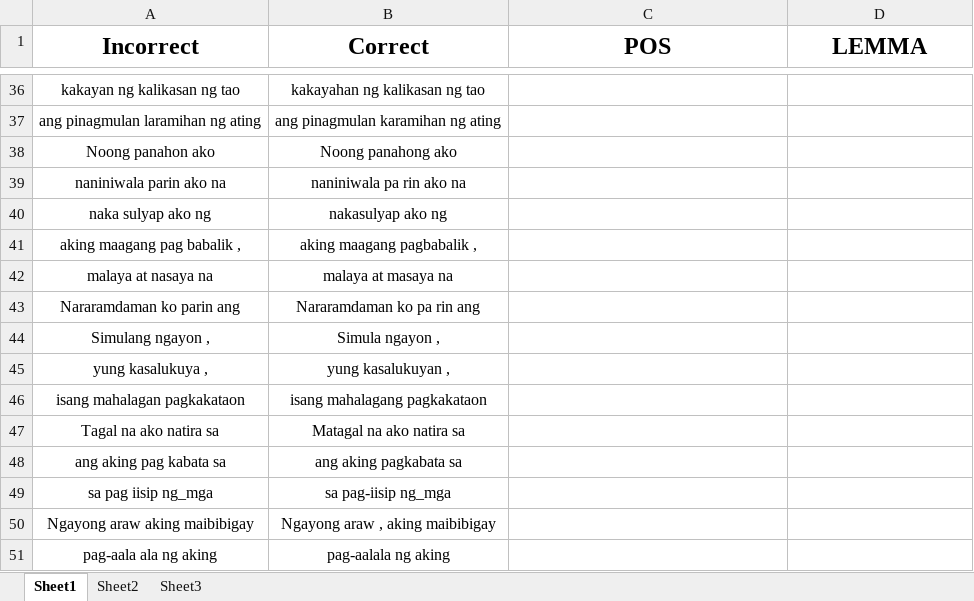
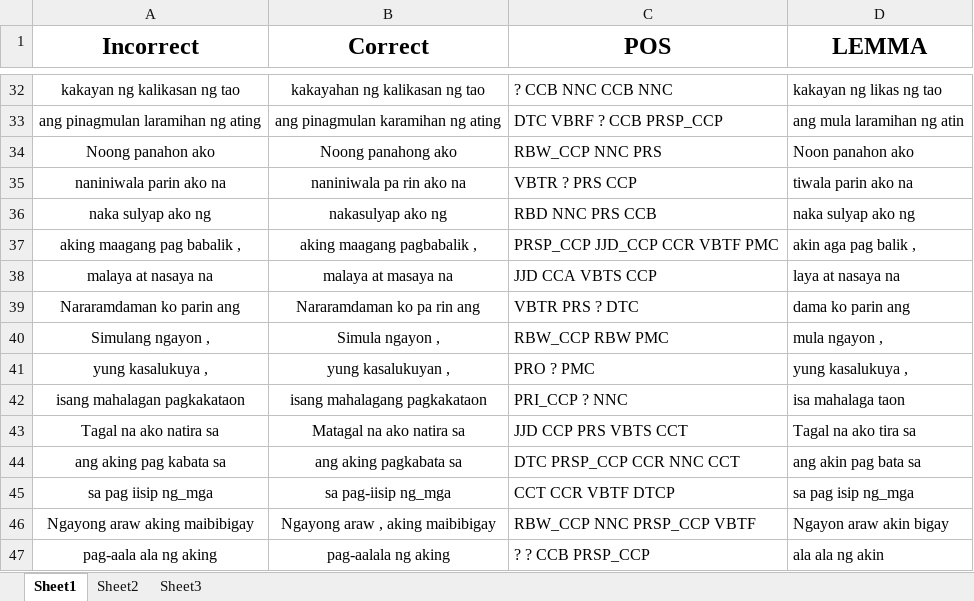
Before and after one commit to mgmalana/NGramChecker, an Excel workbook: Test Data Per Error Type - Joey Tagged - Phrases.xlsx, sheet Sheet1, drawn as a sheet; only a part is shown, gaps mark what is left out; values as stored, in another font and other column widths than the file's, no borders; addresses are those after the commit; the diff covers the shown part only; the diff names each change by its address in the sheet, - before the commit and + after, or states it on an @@ line.

```diff
--- a/Test Data Per Error Type - Joey Tagged - Phrases.xlsx (sheet Sheet1)
+++ b/Test Data Per Error Type - Joey Tagged - Phrases.xlsx (sheet Sheet1)
-C32 (POS): (empty)
+C32 (POS): ? CCB NNC CCB NNC
-D32 (LEMMA): (empty)
+D32 (LEMMA): kakayan ng likas ng tao
-C33 (POS): (empty)
+C33 (POS): DTC VBRF ? CCB PRSP_CCP
-D33 (LEMMA): (empty)
+D33 (LEMMA): ang mula laramihan ng atin
-C34 (POS): (empty)
+C34 (POS): RBW_CCP NNC PRS
-D34 (LEMMA): (empty)
+D34 (LEMMA): Noon panahon ako
-C35 (POS): (empty)
+C35 (POS): VBTR ? PRS CCP
-D35 (LEMMA): (empty)
+D35 (LEMMA): tiwala parin ako na
-C36 (POS): (empty)
+C36 (POS): RBD NNC PRS CCB
-D36 (LEMMA): (empty)
+D36 (LEMMA): naka sulyap ako ng
-C37 (POS): (empty)
+C37 (POS): PRSP_CCP JJD_CCP CCR VBTF PMC
-D37 (LEMMA): (empty)
+D37 (LEMMA): akin aga pag balik ,
-C38 (POS): (empty)
+C38 (POS): JJD CCA VBTS CCP
-D38 (LEMMA): (empty)
+D38 (LEMMA): laya at nasaya na
-C39 (POS): (empty)
+C39 (POS): VBTR PRS ? DTC
-D39 (LEMMA): (empty)
+D39 (LEMMA): dama ko parin ang
-C40 (POS): (empty)
+C40 (POS): RBW_CCP RBW PMC
-D40 (LEMMA): (empty)
+D40 (LEMMA): mula ngayon ,
-C41 (POS): (empty)
+C41 (POS): PRO ? PMC
-D41 (LEMMA): (empty)
+D41 (LEMMA): yung kasalukuya ,
-C42 (POS): (empty)
+C42 (POS): PRI_CCP ? NNC
-D42 (LEMMA): (empty)
+D42 (LEMMA): isa mahalaga taon
-C43 (POS): (empty)
+C43 (POS): JJD CCP PRS VBTS CCT
-D43 (LEMMA): (empty)
+D43 (LEMMA): Tagal na ako tira sa
-C44 (POS): (empty)
+C44 (POS): DTC PRSP_CCP CCR NNC CCT
-D44 (LEMMA): (empty)
+D44 (LEMMA): ang akin pag bata sa
-C45 (POS): (empty)
+C45 (POS): CCT CCR VBTF DTCP
-D45 (LEMMA): (empty)
+D45 (LEMMA): sa pag isip ng_mga
-C46 (POS): (empty)
+C46 (POS): RBW_CCP NNC PRSP_CCP VBTF
-D46 (LEMMA): (empty)
+D46 (LEMMA): Ngayon araw akin bigay
-C47 (POS): (empty)
+C47 (POS): ? ? CCB PRSP_CCP
-D47 (LEMMA): (empty)
+D47 (LEMMA): ala ala ng akin
```
Also changed, not shown: 4 added rows, 11 removed rows and 212 edited cells elsewhere in this sheet, Test Data Per Error Type - Joey Tagged.xlsx.
